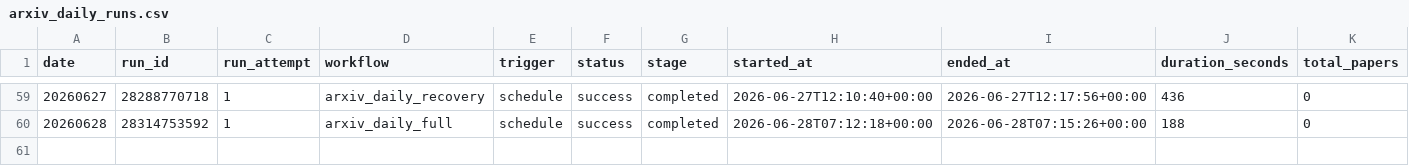
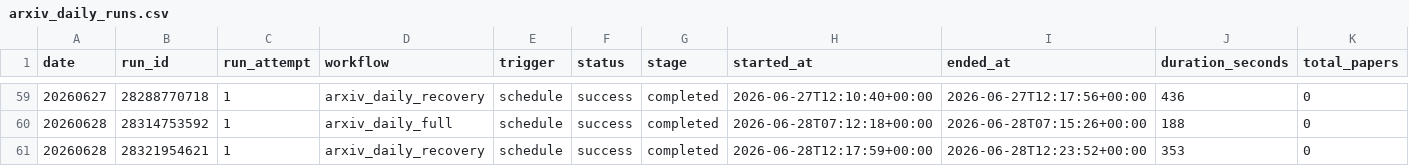
Before and after one commit to jiajieshidongjuncheng/Algorithm-Practice-in-Industry, a CSV file: paperBotV2/arxiv_daily/status/arxiv_daily_runs.csv, drawn as a sheet; only a part is shown, gaps mark what is left out; rows hold the shown columns only; the diff names each change by its address in the sheet, - before the commit and + after, or states it on an @@ line.

```diff
--- a/paperBotV2/arxiv_daily/status/arxiv_daily_runs.csv
+++ b/paperBotV2/arxiv_daily/status/arxiv_daily_runs.csv
+row 61: 20260628 | 28321954621 | 1 | arxiv_daily_recovery | schedule | success | completed | 2026-06-28T12:17:59+00:00 | 2026-06-28T12:23:52+00:00 | 353 | 0
```
Also changed, not shown: 2 other files.
